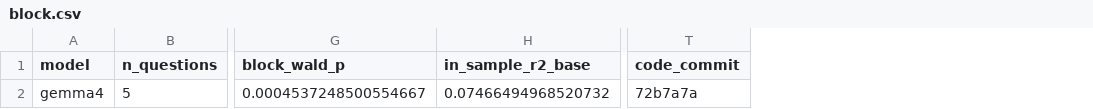
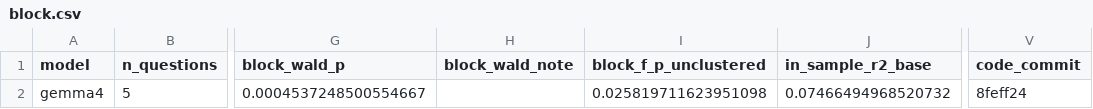
Before and after one commit to fin331teammagic/magic, a CSV file: outputs/exploratory_llm_questions/v2.0_gemma4/block.csv, drawn as a sheet; only a part is shown, gaps mark what is left out; addresses are those after the commit; the diff names each change by its address in the sheet, - before the commit and + after, or states it on an @@ line.

```diff
--- a/outputs/exploratory_llm_questions/v2.0_gemma4/block.csv
+++ b/outputs/exploratory_llm_questions/v2.0_gemma4/block.csv
+column H (block_wald_note), empty
+column I (block_f_p_unclustered), row 2: 0.025819711623951098
-V2 (code_commit): 72b7a7a
+V2 (code_commit): 8feff24
```
Also changed, not shown: outputs/exploratory_llm_questions/v2.0_gemma4/distribution.csv, outputs/exploratory_llm_questions/v2.0_gemma4/one_at_a_time.csv, 3 other files.
